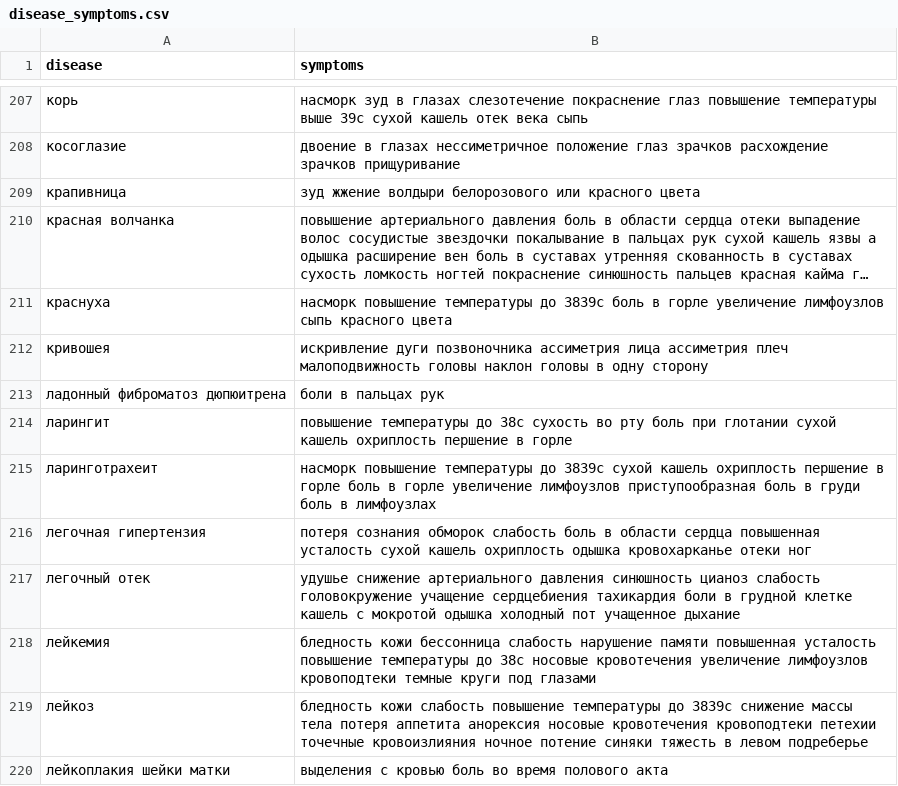
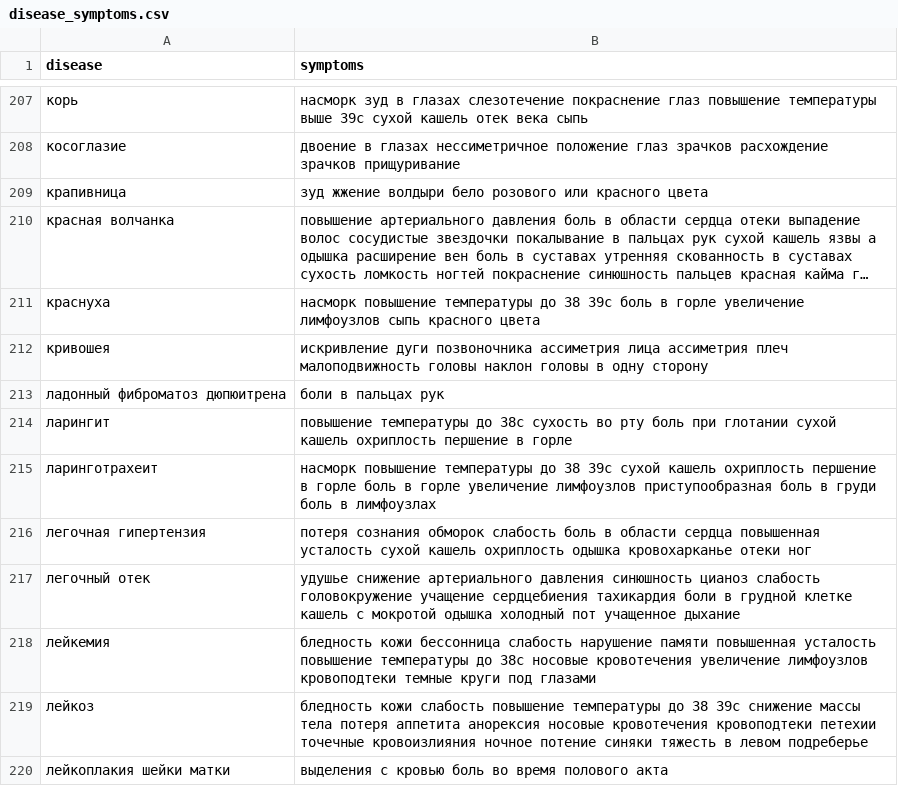
Before and after one commit to vinnik-dmitry07/DocHack, a CSV file: data/disease_symptoms.csv, drawn as a sheet; only a part is shown, gaps mark what is left out; long unchanged cells end in …; the diff covers the shown part only; the diff names each change by its address in the sheet, - before the commit and + after, or states it on an @@ line.

```diff
--- a/data/disease_symptoms.csv
+++ b/data/disease_symptoms.csv
-B209 (symptoms): …жжение волдыри белорозового или красного…
+B209 (symptoms): …жжение волдыри бело розового или красного…
-B211 (symptoms): …температуры до 3839с боль в…
+B211 (symptoms): …температуры до 38 39с боль в…
-B215 (symptoms): …температуры до 3839с сухой кашель…
+B215 (symptoms): …температуры до 38 39с сухой кашель…
-B219 (symptoms): …температуры до 3839с снижение массы…
+B219 (symptoms): …температуры до 38 39с снижение массы…
```
Also changed, not shown: 61 edited cells elsewhere in this file, 8 other files.
